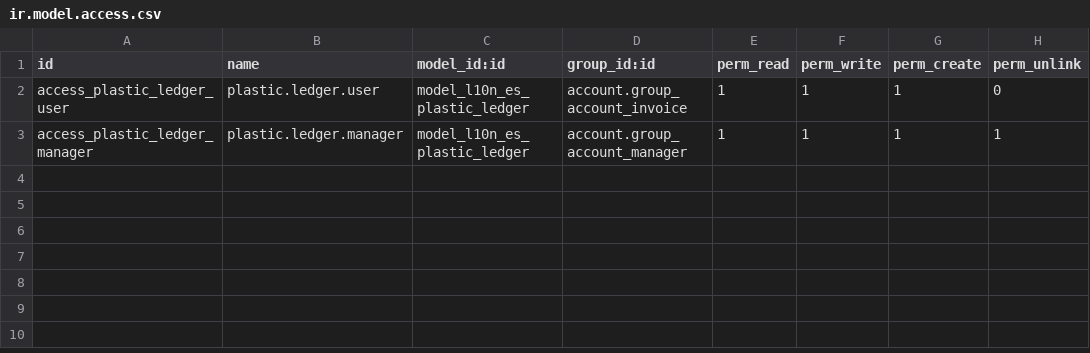
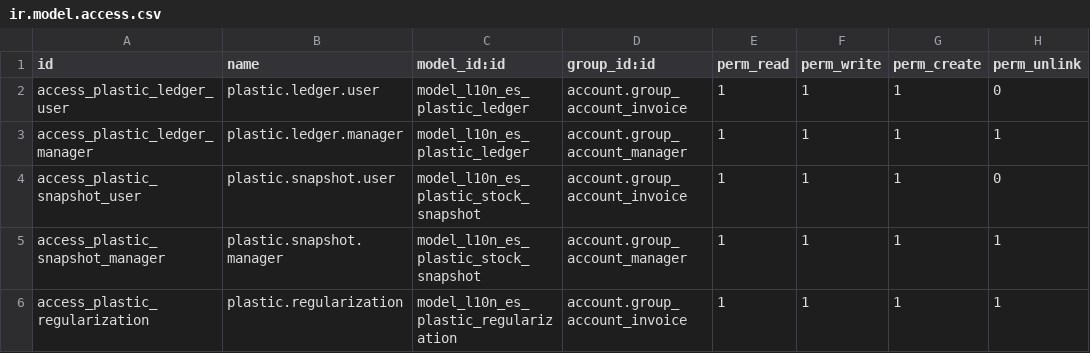
Before and after one commit to ProcessControl-DSC/demo-rotri-sl, a CSV file: pc_l10n_es_plastic_tax/security/ir.model.access.csv, drawn as a sheet; the diff names each change by its address in the sheet, - before the commit and + after, or states it on an @@ line.

```diff
--- a/pc_l10n_es_plastic_tax/security/ir.model.access.csv
+++ b/pc_l10n_es_plastic_tax/security/ir.model.access.csv
+row 4: access_plastic_snapshot_user | plastic.snapshot.user | model_l10n_es_plastic_stock_snapshot | account.group_account_invoice | 1 | 1 | 1 | 0
+row 5: access_plastic_snapshot_manager | plastic.snapshot.manager | model_l10n_es_plastic_stock_snapshot | account.group_account_manager | 1 | 1 | 1 | 1
+row 6: access_plastic_regularization | plastic.regularization | model_l10n_es_plastic_regularization | account.group_account_invoice | 1 | 1 | 1 | 1
```
Also changed, not shown: 16 other files.
